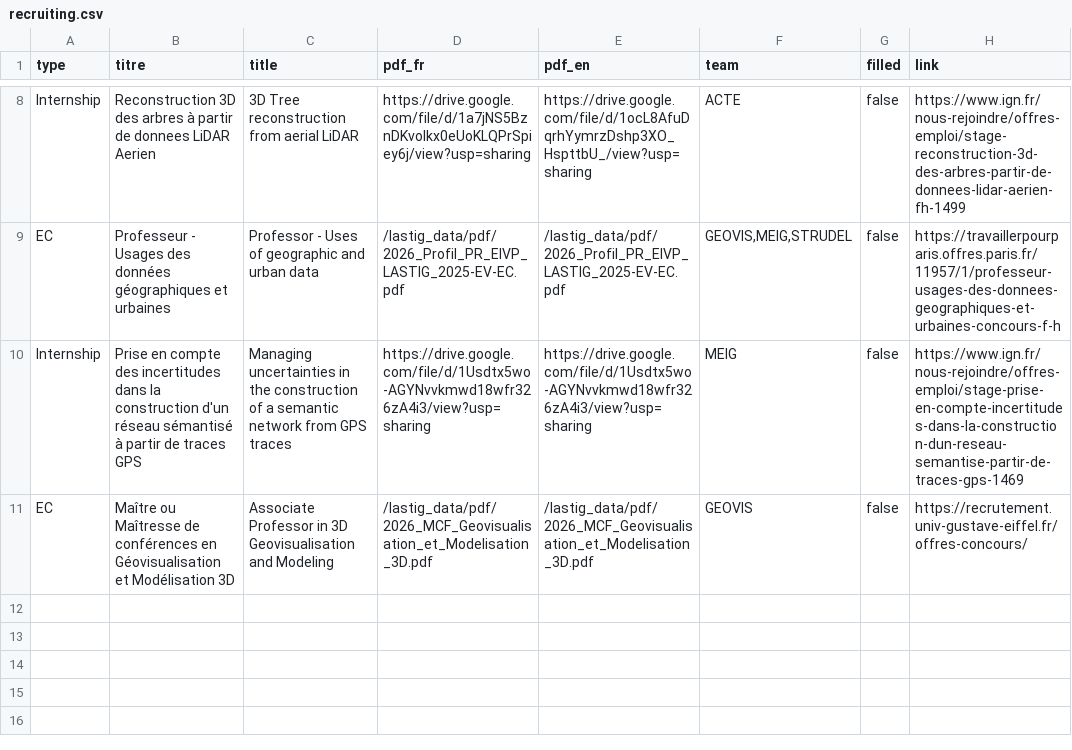
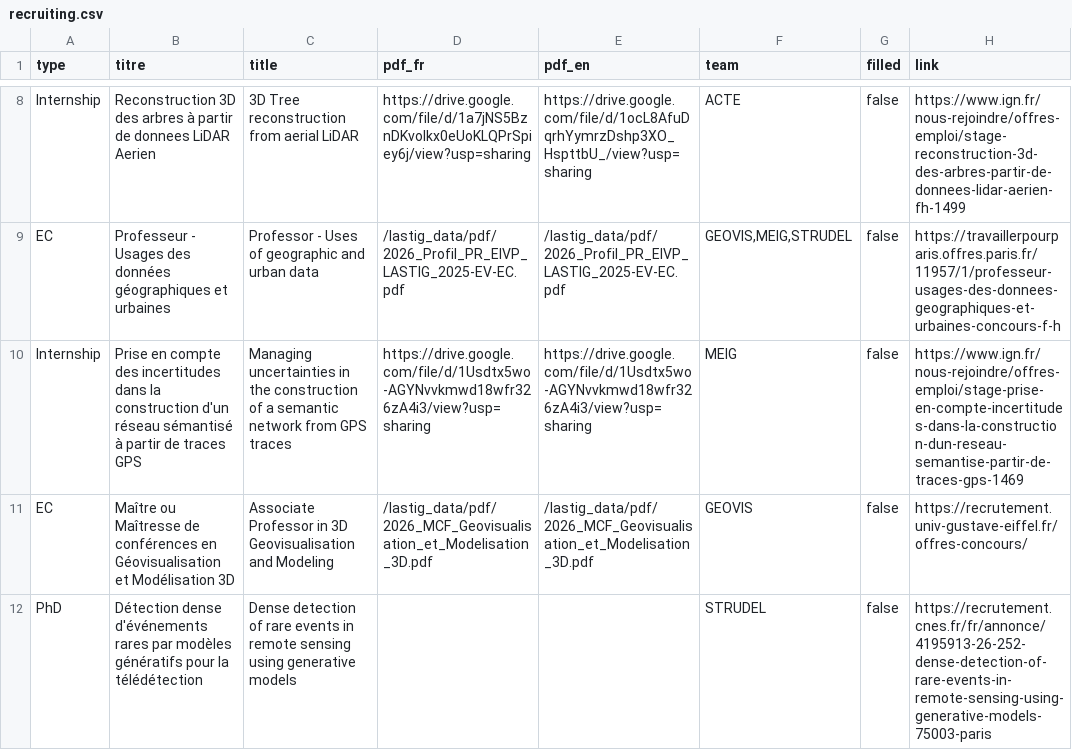
Before and after one commit to umrlastig/umrlastig.github.io, a CSV file: src/data/recruiting.csv, drawn as a sheet; only a part is shown, gaps mark what is left out; the diff names each change by its address in the sheet, - before the commit and + after, or states it on an @@ line.

```diff
--- a/src/data/recruiting.csv
+++ b/src/data/recruiting.csv
+row 12: PhD | Détection dense d'événements rares par modèles génératifs pour la télédétection | Dense detection of rare events in remote sensing using generative models |  |  | STRUDEL | false | https://recrutement.cnes.fr/fr/annonce/4195913-26-252-dense-detection-of-rare-events-in-remote-sensing-using-generative-models-75003-paris
```
Also changed, not shown: src/data/dataset.csv, src/data/keywords.csv, 5 other files.
